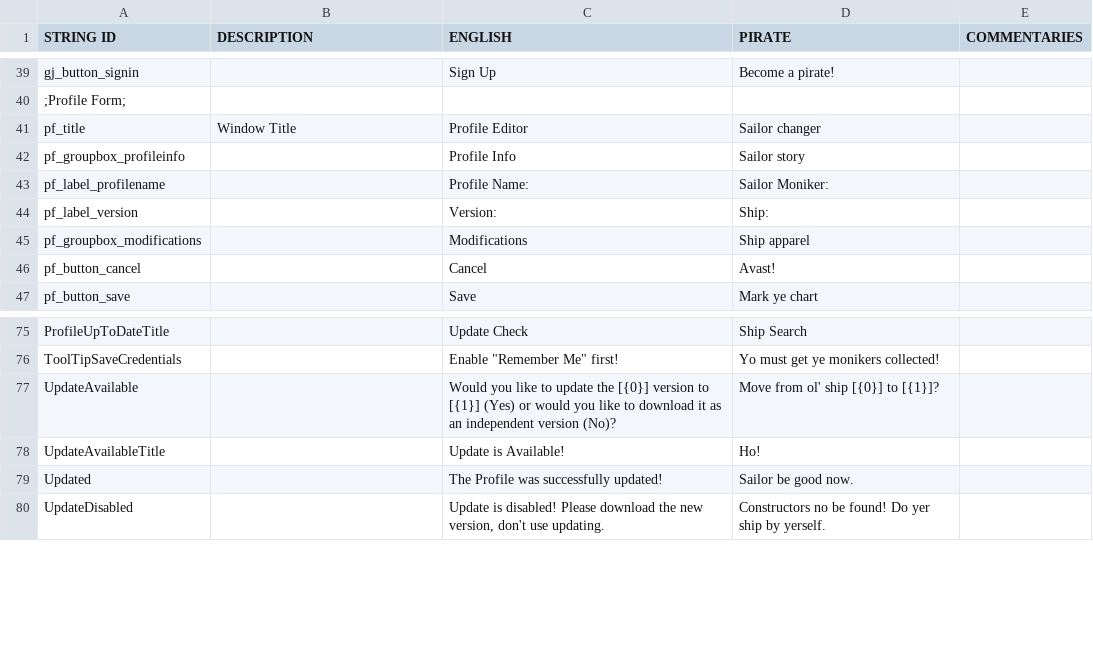
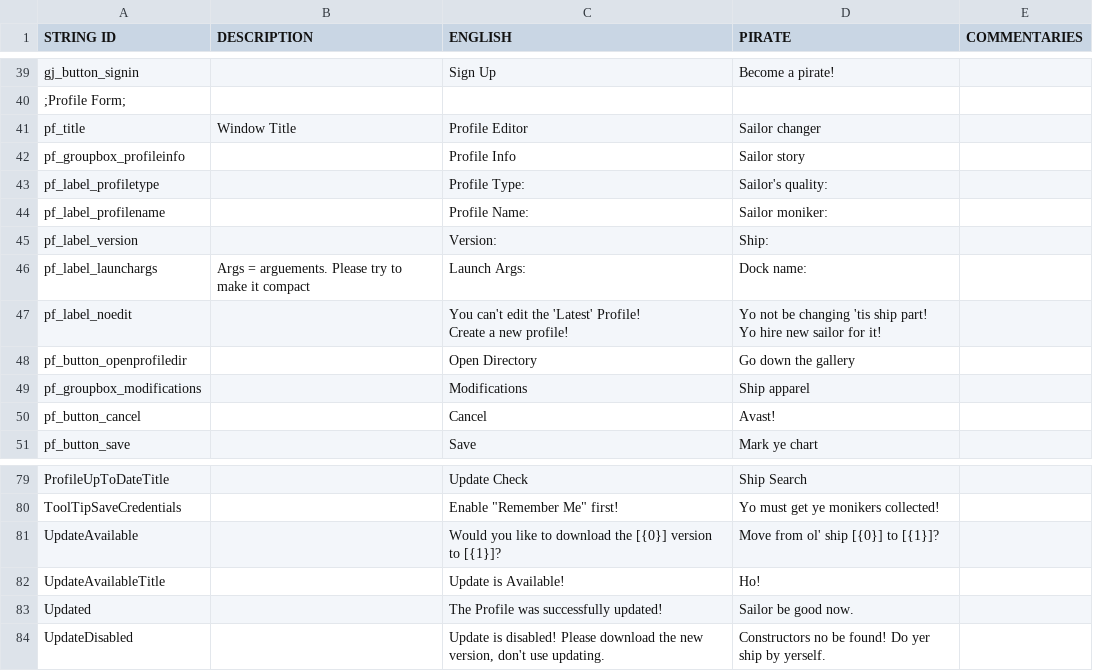
Before and after one commit to P3D-Legacy/P3D-Legacy-Launcher, a CSV file: P3D-Legacy Launcher/Languages/translation_en_pirate_c.csv, drawn as a sheet; only a part is shown, gaps mark what is left out.

```diff
--- a/P3D-Legacy Launcher/Languages/translation_en_pirate_c.csv
+++ b/P3D-Legacy Launcher/Languages/translation_en_pirate_c.csv
@@ -47,4 +47,10 @@ pf_title,Window Title,Profile Editor,Sailor changer,
 pf_groupbox_profileinfo,,Profile Info,Sailor story,
-pf_label_profilename,,Profile Name:,Sailor Moniker:,
+pf_label_profiletype,,Profile Type:,Sailor's quality:,
+pf_label_profilename,,Profile Name:,Sailor moniker:,
 pf_label_version,,Version:,Ship:,
+pf_label_launchargs,Args = arguements. Please try to make it compact,Launch Args:,Dock name:,
+pf_label_noedit,,"You can't edit the 'Latest' Profile!
+Create a new profile!","Yo not be changing 'tis ship part!
+Yo hire new sailor for it!",
+pf_button_openprofiledir,,Open Directory,Go down the gallery,
 pf_groupbox_modifications,,Modifications,Ship apparel,
@@ -89,3 +95,3 @@ ProfileUpToDateTitle,,Update Check,Ship Search,
 ToolTipSaveCredentials,,"Enable ""Remember Me"" first!",Yo must get ye monikers collected!,
-UpdateAvailable,,Would you like to update the [{0}] version to [{1}] (Yes) or would you like to download it as an independent version (No)?,Move from ol' ship [{0}] to [{1}]?,
+UpdateAvailable,,Would you like to download the [{0}] version to [{1}]?,Move from ol' ship [{0}] to [{1}]?,
 UpdateAvailableTitle,,Update is Available!,Ho!,
```
Also changed, not shown: P3D-Legacy Launcher/Languages/translation_es.csv, P3D-Legacy Launcher/Languages/translation_lt.csv, 23 other files.
